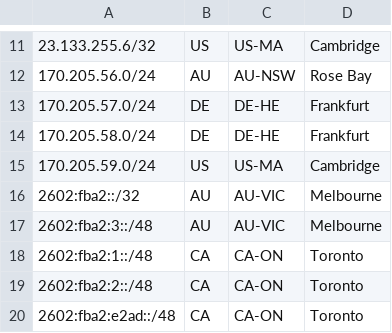
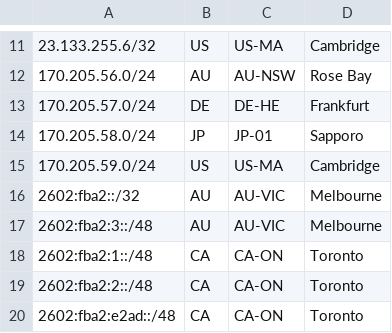
Before and after one commit to Chromatic-Garden-Sites/beakonet, a CSV file: netinfo/geofeed.csv, drawn as a sheet; only a part is shown, gaps mark what is left out.

Commit message:
reclaim old range

```diff
--- a/netinfo/geofeed.csv
+++ b/netinfo/geofeed.csv
@@ -13,3 +13,3 @@
 170.205.57.0/24,DE,DE-HE,Frankfurt,
-170.205.58.0/24,DE,DE-HE,Frankfurt,
+170.205.58.0/24,JP,JP-01,Sapporo,
 170.205.59.0/24,US,US-MA,Cambridge,
```
